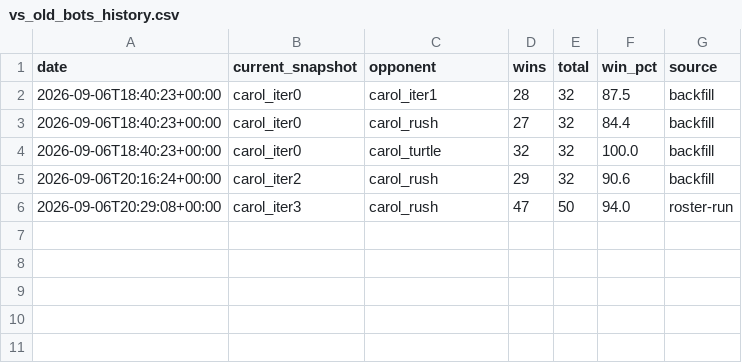
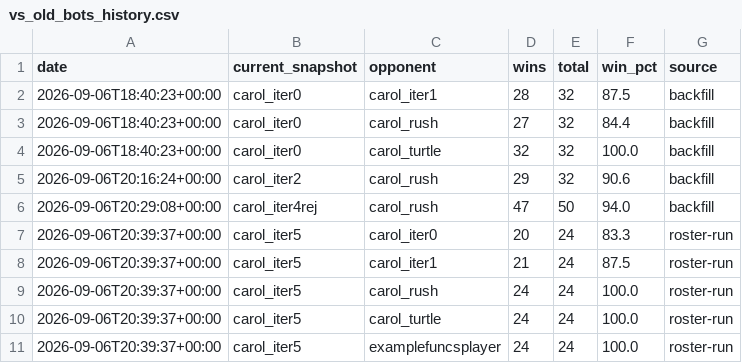
Before and after one commit to terryvanbelle/battlecode25-vibe, a CSV file: agents/carol/progress/vs_old_bots_history.csv, drawn as a sheet.

```diff
--- a/agents/carol/progress/vs_old_bots_history.csv
+++ b/agents/carol/progress/vs_old_bots_history.csv
@@ -5,2 +5,7 @@ date,current_snapshot,opponent,wins,total,win_pct,source
 2026-09-06T20:16:24+00:00,carol_iter2,carol_rush,29,32,90.6,backfill
-2026-09-06T20:29:08+00:00,carol_iter3,carol_rush,47,50,94.0,roster-run
+2026-09-06T20:29:08+00:00,carol_iter4rej,carol_rush,47,50,94.0,backfill
+2026-09-06T20:39:37+00:00,carol_iter5,carol_iter0,20,24,83.3,roster-run
+2026-09-06T20:39:37+00:00,carol_iter5,carol_iter1,21,24,87.5,roster-run
+2026-09-06T20:39:37+00:00,carol_iter5,carol_rush,24,24,100.0,roster-run
+2026-09-06T20:39:37+00:00,carol_iter5,carol_turtle,24,24,100.0,roster-run
+2026-09-06T20:39:37+00:00,carol_iter5,examplefuncsplayer,24,24,100.0,roster-run
```
Also changed, not shown: 2 other files.
